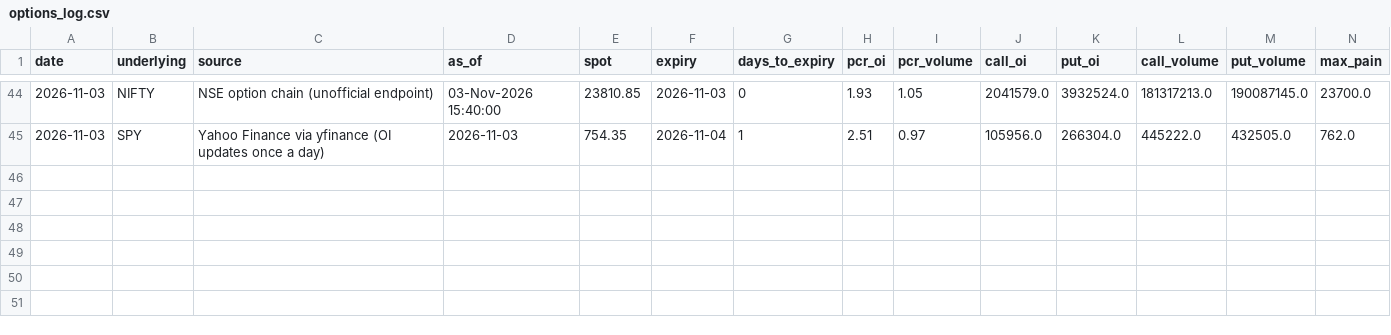
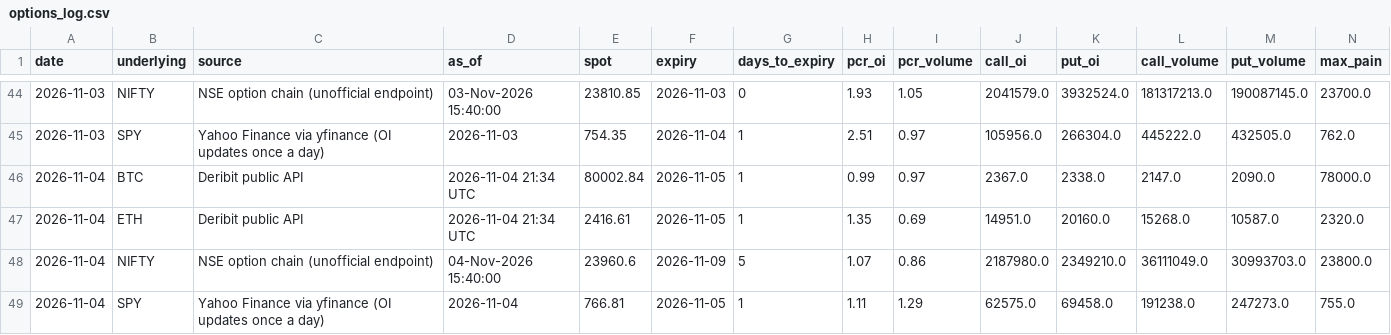
Before and after one commit to rrb396-sketch/finance---flows, a CSV file: data/options_log.csv, drawn as a sheet; only a part is shown, gaps mark what is left out; rows hold the shown columns only; the diff names each change by its address in the sheet, - before the commit and + after, or states it on an @@ line.

Commit message:
Market data 2026-11-04

```diff
--- a/data/options_log.csv
+++ b/data/options_log.csv
+row 46: 2026-11-04 | BTC | Deribit public API | 2026-11-04 21:34 UTC | 80002.84 | 2026-11-05 | 1 | 0.99 | 0.97 | 2367.0 | 2338.0 | 2147.0 | 2090.0 | 78000.0
+row 47: 2026-11-04 | ETH | Deribit public API | 2026-11-04 21:34 UTC | 2416.61 | 2026-11-05 | 1 | 1.35 | 0.69 | 14951.0 | 20160.0 | 15268.0 | 10587.0 | 2320.0
+row 48: 2026-11-04 | NIFTY | NSE option chain (unofficial endpoint) | 04-Nov-2026 15:40:00 | 23960.6 | 2026-11-09 | 5 | 1.07 | 0.86 | 2187980.0 | 2349210.0 | 36111049.0 | 30993703.0 | 23800.0
+row 49: 2026-11-04 | SPY | Yahoo Finance via yfinance (OI updates once a day) | 2026-11-04 | 766.81 | 2026-11-05 | 1 | 1.11 | 1.29 | 62575.0 | 69458.0 | 191238.0 | 247273.0 | 755.0
```
Also changed, not shown: data/fii_dii_daily.csv, data/run_log.csv.
